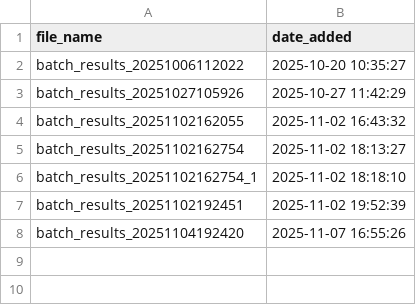
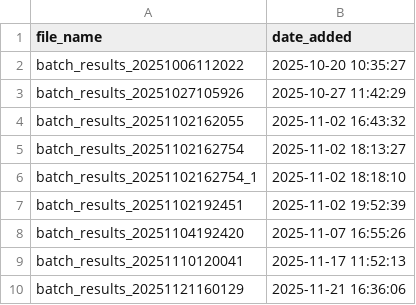
Before and after one commit to alexje76/Mbari_Wec_Compare, a CSV file: datalog.csv, drawn as a sheet.

```diff
--- a/datalog.csv
+++ b/datalog.csv
@@ -8 +8,3 @@ batch_results_20251102192451,2025-11-02 19:52:39
 batch_results_20251104192420,2025-11-07 16:55:26
+batch_results_20251110120041,2025-11-17 11:52:13
+batch_results_20251121160129,2025-11-21 16:36:06
```
Also changed, not shown: mainDF.csv, 5 other files.
